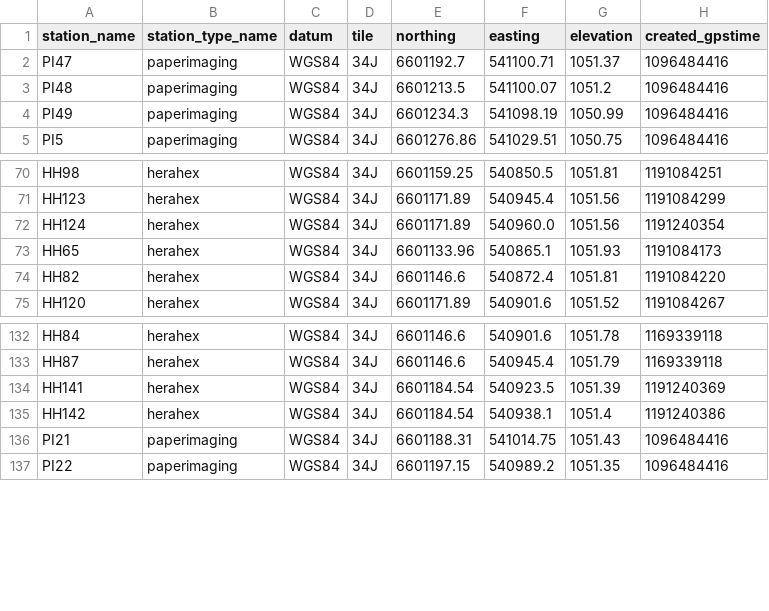
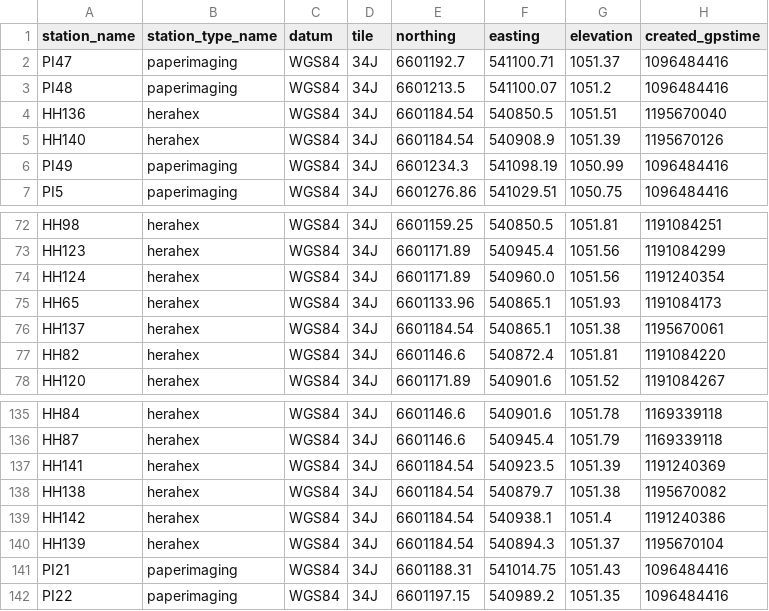
Before and after one commit to HERA-Team/hera_cm_db_updates, a CSV file: initialization_data_geo_location.csv, drawn as a sheet; only a part is shown, gaps mark what is left out; the diff names each change by its address in the sheet, - before the commit and + after, or states it on an @@ line.

```diff
--- a/initialization_data_geo_location.csv
+++ b/initialization_data_geo_location.csv
+row 4: HH136 | herahex | WGS84 | 34J | 6601184.54 | 540850.5 | 1051.51 | 1195670040
+row 5: HH140 | herahex | WGS84 | 34J | 6601184.54 | 540908.9 | 1051.39 | 1195670126
+row 76: HH137 | herahex | WGS84 | 34J | 6601184.54 | 540865.1 | 1051.38 | 1195670061
+row 138: HH138 | herahex | WGS84 | 34J | 6601184.54 | 540879.7 | 1051.38 | 1195670082
+row 140: HH139 | herahex | WGS84 | 34J | 6601184.54 | 540894.3 | 1051.37 | 1195670104
```
Also changed, not shown: initialization_data_connections.csv, initialization_data_parts_paper.csv.
